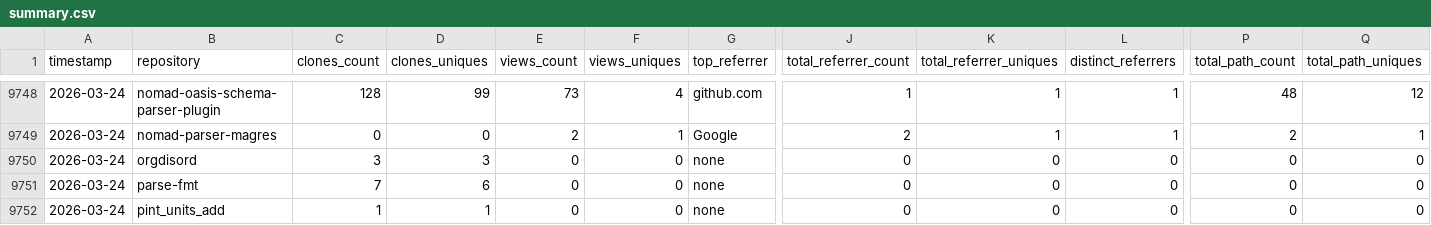
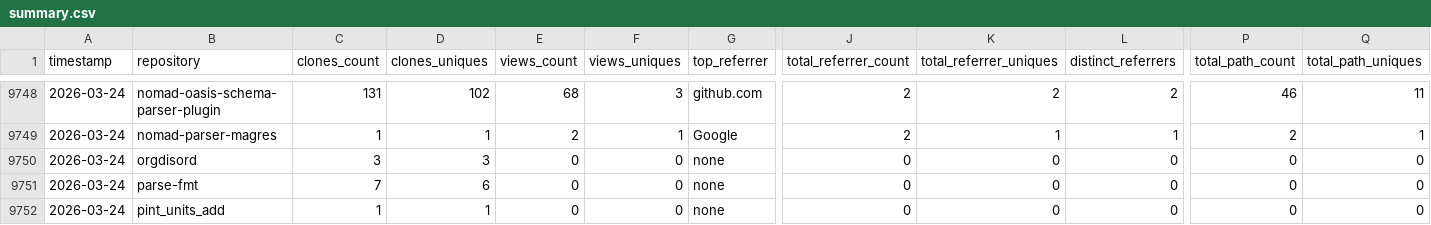
Before and after one commit to CCP-NC/metrics, a CSV file: traffic-stats/summary.csv, drawn as a sheet; only a part is shown, gaps mark what is left out; the diff covers the shown part only; the diff names each change by its address in the sheet, - before the commit and + after, or states it on an @@ line.

```diff
--- a/traffic-stats/summary.csv
+++ b/traffic-stats/summary.csv
-C9748 (clones_count): 128
+C9748 (clones_count): 131
-D9748 (clones_uniques): 99
+D9748 (clones_uniques): 102
-E9748 (views_count): 73
+E9748 (views_count): 68
-F9748 (views_uniques): 4
+F9748 (views_uniques): 3
-J9748 (total_referrer_count): 1
+J9748 (total_referrer_count): 2
-K9748 (total_referrer_uniques): 1
+K9748 (total_referrer_uniques): 2
-L9748 (distinct_referrers): 1
+L9748 (distinct_referrers): 2
-P9748 (total_path_count): 48
+P9748 (total_path_count): 46
-Q9748 (total_path_uniques): 12
+Q9748 (total_path_uniques): 11
-C9749 (clones_count): 0
+C9749 (clones_count): 1
-D9749 (clones_uniques): 0
+D9749 (clones_uniques): 1
```
Also changed, not shown: 1 added row, 1 removed row and 55 edited cells elsewhere in this file, 55 other files.
